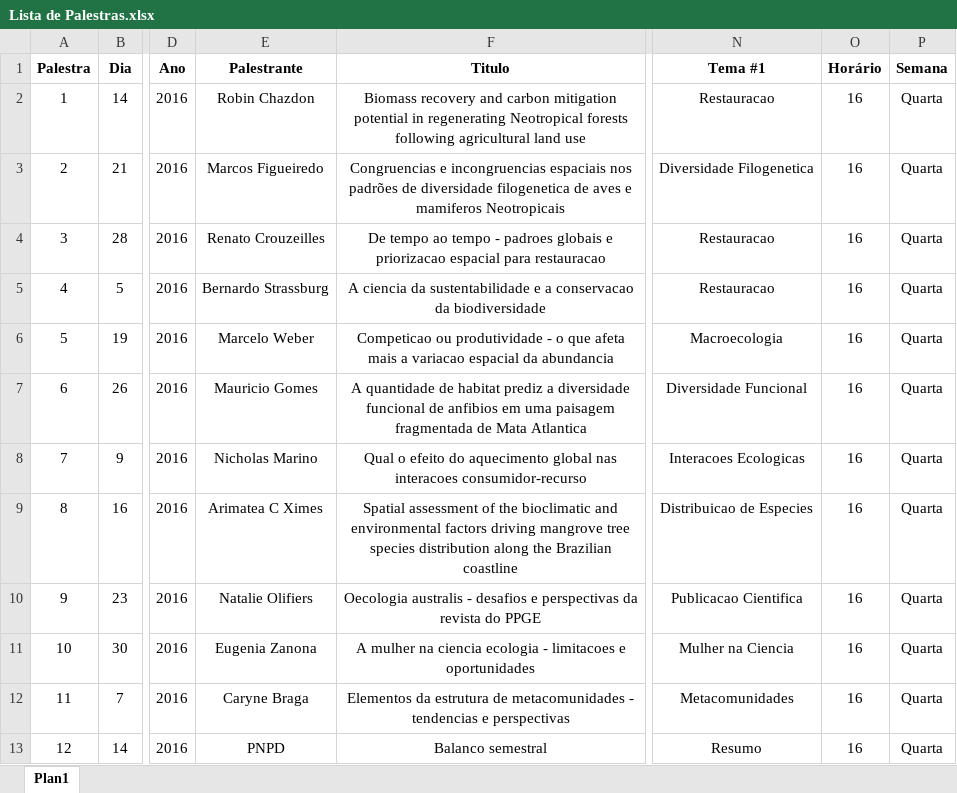
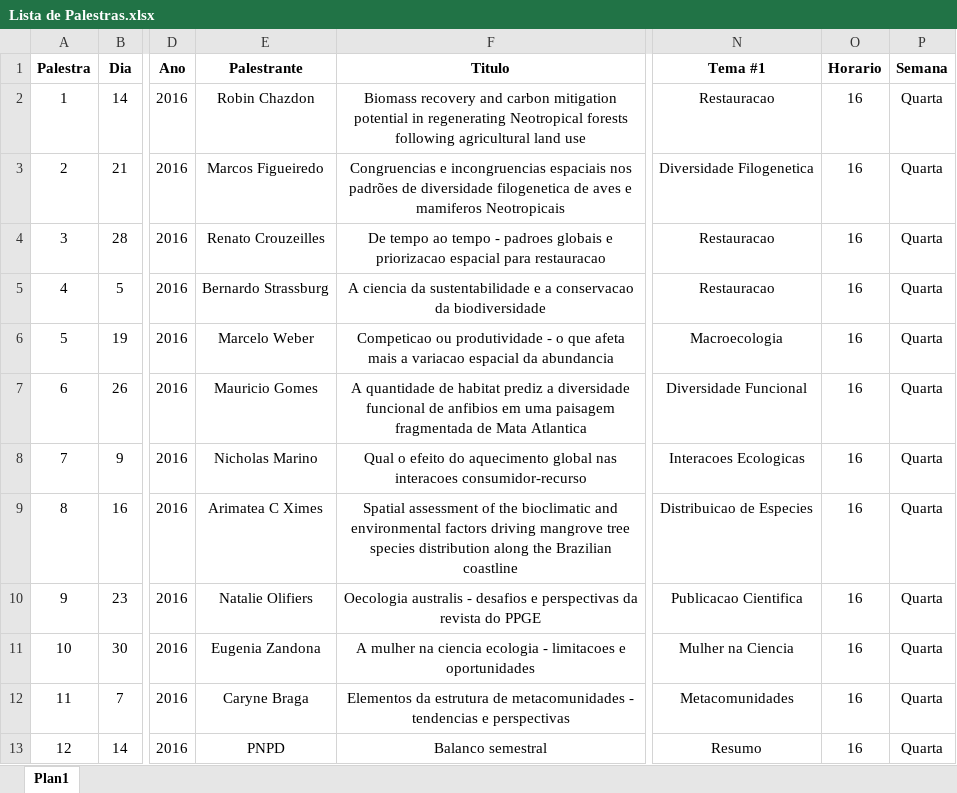
Before and after one commit to nacmarino/palestrasppge, an Excel workbook: data/raw data/Lista de Palestras.xlsx, sheet Plan1, drawn as a sheet; only a part is shown, gaps mark what is left out; values as stored, in another font and other column widths than the file's, no borders; the diff names each change by its address in the sheet, - before the commit and + after, or states it on an @@ line.

Commit message:
consertando nomes

```diff
--- a/data/raw data/Lista de Palestras.xlsx (sheet Plan1)
+++ b/data/raw data/Lista de Palestras.xlsx (sheet Plan1)
-O1: Horário
+O1: Horario
-E11 (Palestrante): Eugenia Zanona
+E11 (Palestrante): Eugenia Zandona
```
